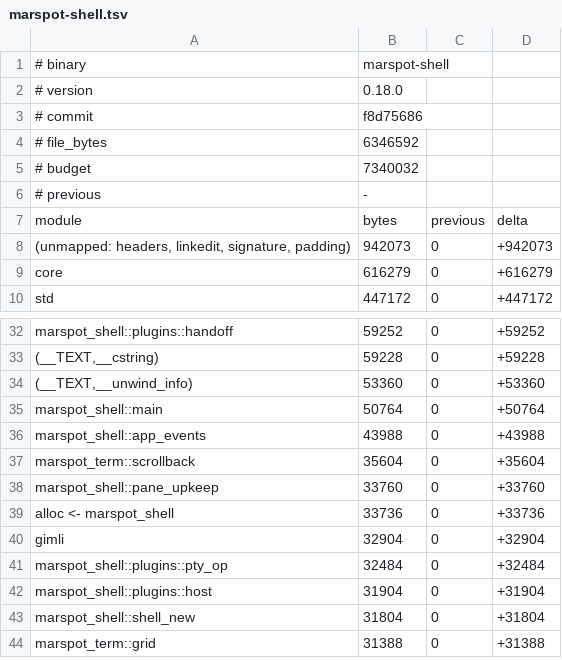
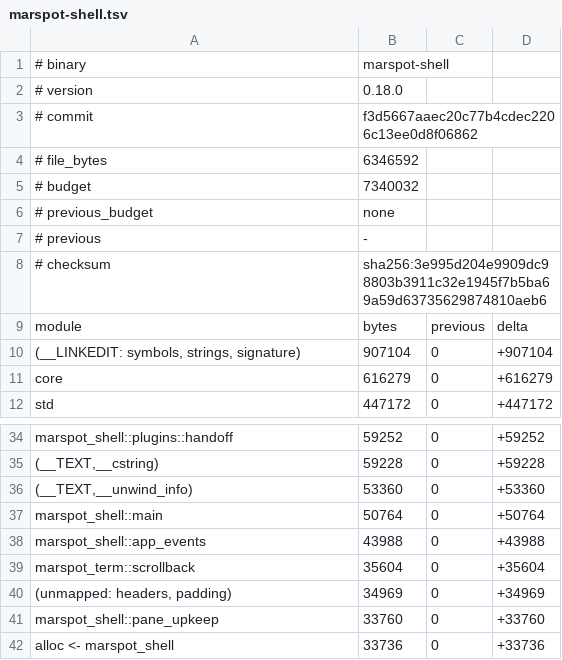
Before and after one commit to goliajp/marspot, a TSV file: bench/size-tables/0.18/marspot-shell.tsv, drawn as a sheet; only a part is shown, gaps mark what is left out; the shorter side is filled out with more unchanged rows.

Commit message:
infra: regenerate the 0.18 size tables from the shipped build
The four 0.18 tables and measured sizes now come from
`bin/bench-remote.sh --size-tables` on mini at f3d5667a, whose binaries
are byte-for-byte the size of the 3612e9a7 build the bench gate read:
marspot-shell 6,346,592, marspot-core 2,678,288, marspot-session
1,636,528 (was 1,600,752 from the per-package build) and marspot-peer
857,200. Each table carries previous_budget none, the first budget of
the scheme, and the checksum written by `set`. The budgets are
unchanged.

```diff
--- a/bench/size-tables/0.18/marspot-shell.tsv
+++ b/bench/size-tables/0.18/marspot-shell.tsv
@@ -2,8 +2,10 @@
 # version	0.18.0
-# commit	f8d75686
+# commit	f3d5667aaec20c77b4cdec2206c13ee0d8f06862
 # file_bytes	6346592
 # budget	7340032
+# previous_budget	none
 # previous	-
+# checksum	sha256:3e995d204e9909dc98803b3911c32e1945f7b5ba69a59d63735629874810aeb6
 module	bytes	previous	delta
-(unmapped: headers, linkedit, signature, padding)	942073	0	+942073
+(__LINKEDIT: symbols, strings, signature)	907104	0	+907104
 core	616279	0	+616279
@@ -37,2 +39,3 @@ marspot_shell::app_events	43988	0	+43988
 marspot_term::scrollback	35604	0	+35604
+(unmapped: headers, padding)	34969	0	+34969
 marspot_shell::pane_upkeep	33760	0	+33760
```
Also changed, not shown: bench/size-tables/0.18/marspot-core.tsv, bench/size-tables/0.18/marspot-peer.tsv, 2 other files.
